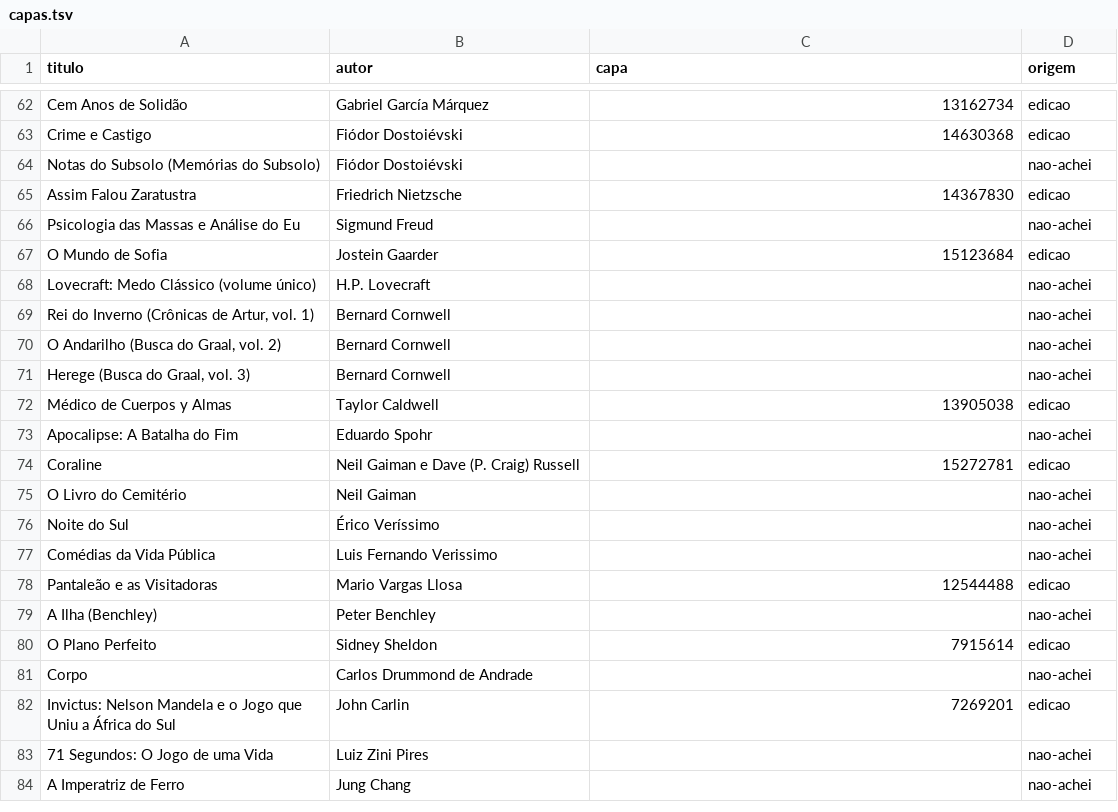
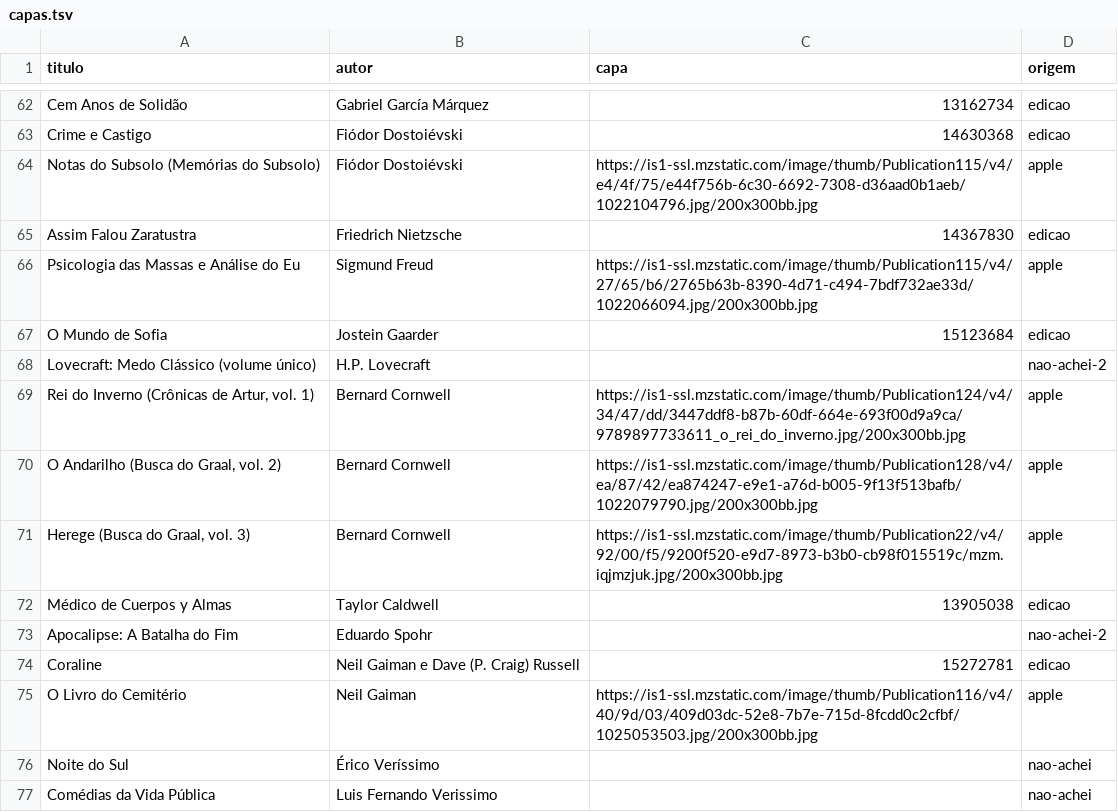
Before and after one commit to LucasRangel89/biblioteca, a TSV file: catalogo/capas.tsv, drawn as a sheet; only a part is shown, gaps mark what is left out; the shorter side is filled out with more unchanged rows; the diff covers the shown part only.

```diff
--- a/catalogo/capas.tsv
+++ b/catalogo/capas.tsv
@@ -63,14 +63,14 @@ Cem Anos de Solidão	Gabriel García Márquez	13162734	edicao
 Crime e Castigo	Fiódor Dostoiévski	14630368	edicao
-Notas do Subsolo (Memórias do Subsolo)	Fiódor Dostoiévski		nao-achei
+Notas do Subsolo (Memórias do Subsolo)	Fiódor Dostoiévski	https://is1-ssl.mzstatic.com/image/thumb/Publication115/v4/e4/4f/75/e44f756b-6c30-6692-7308-d36aad0b1aeb/1022104796.jpg/200x300bb.jpg	apple
 Assim Falou Zaratustra	Friedrich Nietzsche	14367830	edicao
-Psicologia das Massas e Análise do Eu	Sigmund Freud		nao-achei
+Psicologia das Massas e Análise do Eu	Sigmund Freud	https://is1-ssl.mzstatic.com/image/thumb/Publication115/v4/27/65/b6/2765b63b-8390-4d71-c494-7bdf732ae33d/1022066094.jpg/200x300bb.jpg	apple
 O Mundo de Sofia	Jostein Gaarder	15123684	edicao
-Lovecraft: Medo Clássico (volume único)	H.P. Lovecraft		nao-achei
-Rei do Inverno (Crônicas de Artur, vol. 1)	Bernard Cornwell		nao-achei
-O Andarilho (Busca do Graal, vol. 2)	Bernard Cornwell		nao-achei
-Herege (Busca do Graal, vol. 3)	Bernard Cornwell		nao-achei
+Lovecraft: Medo Clássico (volume único)	H.P. Lovecraft		nao-achei-2
+Rei do Inverno (Crônicas de Artur, vol. 1)	Bernard Cornwell	https://is1-ssl.mzstatic.com/image/thumb/Publication124/v4/34/47/dd/3447ddf8-b87b-60df-664e-693f00d9a9ca/9789897733611_o_rei_do_inverno.jpg/200x300bb.jpg	apple
+O Andarilho (Busca do Graal, vol. 2)	Bernard Cornwell	https://is1-ssl.mzstatic.com/image/thumb/Publication128/v4/ea/87/42/ea874247-e9e1-a76d-b005-9f13f513bafb/1022079790.jpg/200x300bb.jpg	apple
+Herege (Busca do Graal, vol. 3)	Bernard Cornwell	https://is1-ssl.mzstatic.com/image/thumb/Publication22/v4/92/00/f5/9200f520-e9d7-8973-b3b0-cb98f015519c/mzm.iqjmzjuk.jpg/200x300bb.jpg	apple
 Médico de Cuerpos y Almas	Taylor Caldwell	13905038	edicao
-Apocalipse: A Batalha do Fim	Eduardo Spohr		nao-achei
+Apocalipse: A Batalha do Fim	Eduardo Spohr		nao-achei-2
 Coraline	Neil Gaiman e Dave (P. Craig) Russell	15272781	edicao
-O Livro do Cemitério	Neil Gaiman		nao-achei
+O Livro do Cemitério	Neil Gaiman	https://is1-ssl.mzstatic.com/image/thumb/Publication116/v4/40/9d/03/409d03dc-52e8-7b7e-715d-8fcdd0c2cfbf/1025053503.jpg/200x300bb.jpg	apple
 Noite do Sul	Érico Veríssimo		nao-achei
```
Also changed, not shown: 46 edited cells elsewhere in this file.
